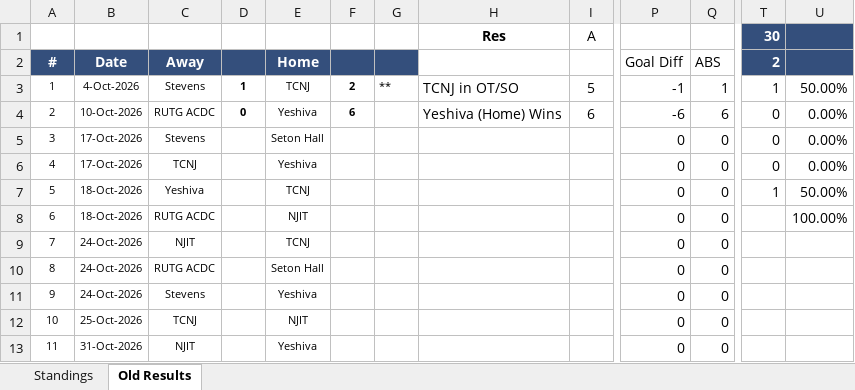
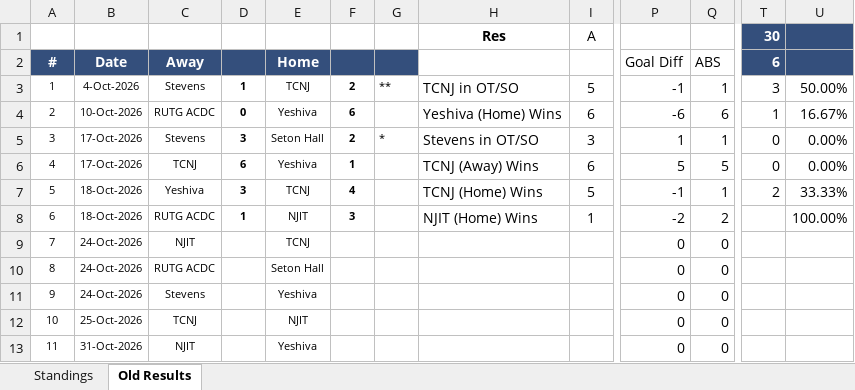
Before and after one commit to michael-m-casserly/methockey, an Excel workbook: DataFiles/MCHC 2026-27 Standings Worksheet - Atlantic West.xlsm, sheet Old Results, drawn as a sheet; only a part is shown, gaps mark what is left out; values as stored, in another font and other column widths than the file's, no borders; the diff covers the shown part only; the diff names each change by its address in the sheet, - before the commit and + after, or states it on an @@ line.

Commit message:
MCW-442; Weekend Results

```diff
--- a/DataFiles/MCHC 2026-27 Standings Worksheet - Atlantic West.xlsm (sheet Old Results)
+++ b/DataFiles/MCHC 2026-27 Standings Worksheet - Atlantic West.xlsm (sheet Old Results)
-T2 (30): 2
+T2 (30): 6
-T3 (30): 1
+T3 (30): 3
-T4 (30): 0
+T4 (30): 1
-U4: 0.00%
+U4: 16.67%
-D5: (empty)
+D5: 3
-F5: (empty)
+F5: 2
-G5: (empty)
+G5: *
-H5 (Res): (empty)
+H5 (Res): Stevens in OT/SO
-I5 (A): (empty)
+I5 (A): 3
-P5: 0
+P5: 1
-Q5: 0
+Q5: 1
-D6: (empty)
+D6: 6
-F6: (empty)
+F6: 1
-H6 (Res): (empty)
+H6 (Res): TCNJ (Away) Wins
-I6 (A): (empty)
+I6 (A): 6
-P6: 0
+P6: 5
-Q6: 0
+Q6: 5
-D7: (empty)
+D7: 3
-F7: (empty)
+F7: 4
-H7 (Res): (empty)
+H7 (Res): TCNJ (Home) Wins
-I7 (A): (empty)
+I7 (A): 5
-P7: 0
+P7: -1
-Q7: 0
+Q7: 1
-T7 (30): 1
+T7 (30): 2
-U7: 50.00%
+U7: 33.33%
-D8: (empty)
+D8: 1
-F8: (empty)
+F8: 3
-H8 (Res): (empty)
+H8 (Res): NJIT (Home) Wins
-I8 (A): (empty)
+I8 (A): 1
-P8: 0
+P8: -2
-Q8: 0
+Q8: 2
```
Also changed, not shown: 1 added row, 1 removed row and 1 edited cell elsewhere in this sheet, sheet Standings, DataFiles/MCHC 2026-27 Standings Worksheet - Atlantic East.xlsm, DataFiles/MCHC 2026-27 Standings Worksheet.xlsm, 7 other files.
